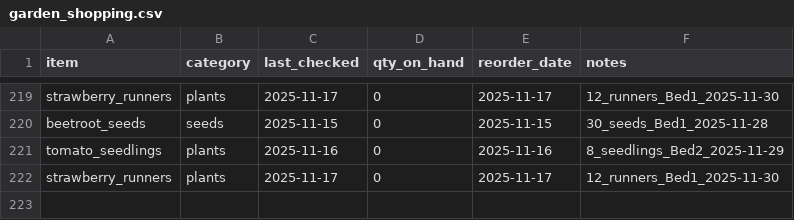
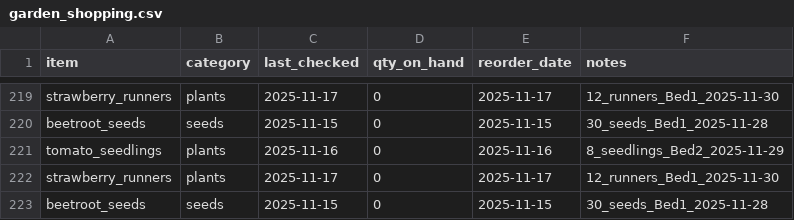
Before and after one commit to ozbren/garden-ai, a CSV file: data/garden_shopping.csv, drawn as a sheet; only a part is shown, gaps mark what is left out; the diff names each change by its address in the sheet, - before the commit and + after, or states it on an @@ line.

```diff
--- a/data/garden_shopping.csv
+++ b/data/garden_shopping.csv
+row 223: beetroot_seeds | seeds | 2025-11-15 | 0 | 2025-11-15 | 30_seeds_Bed1_2025-11-28
```
